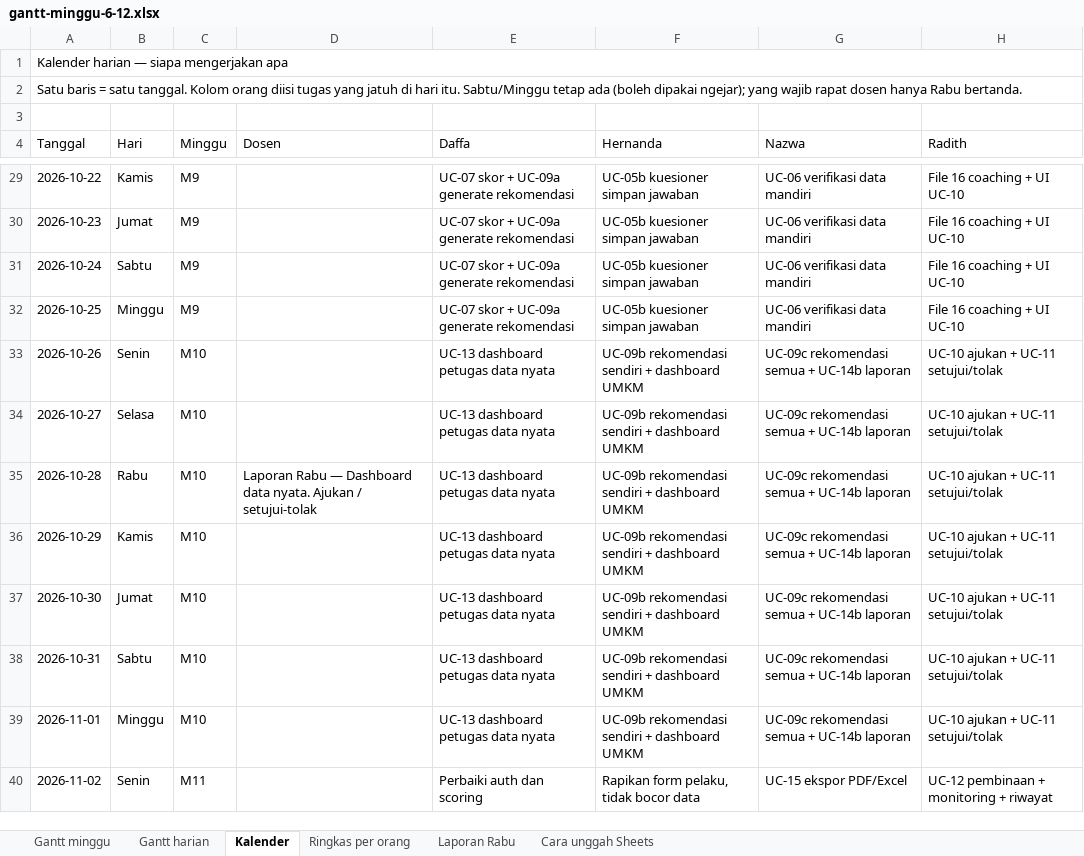
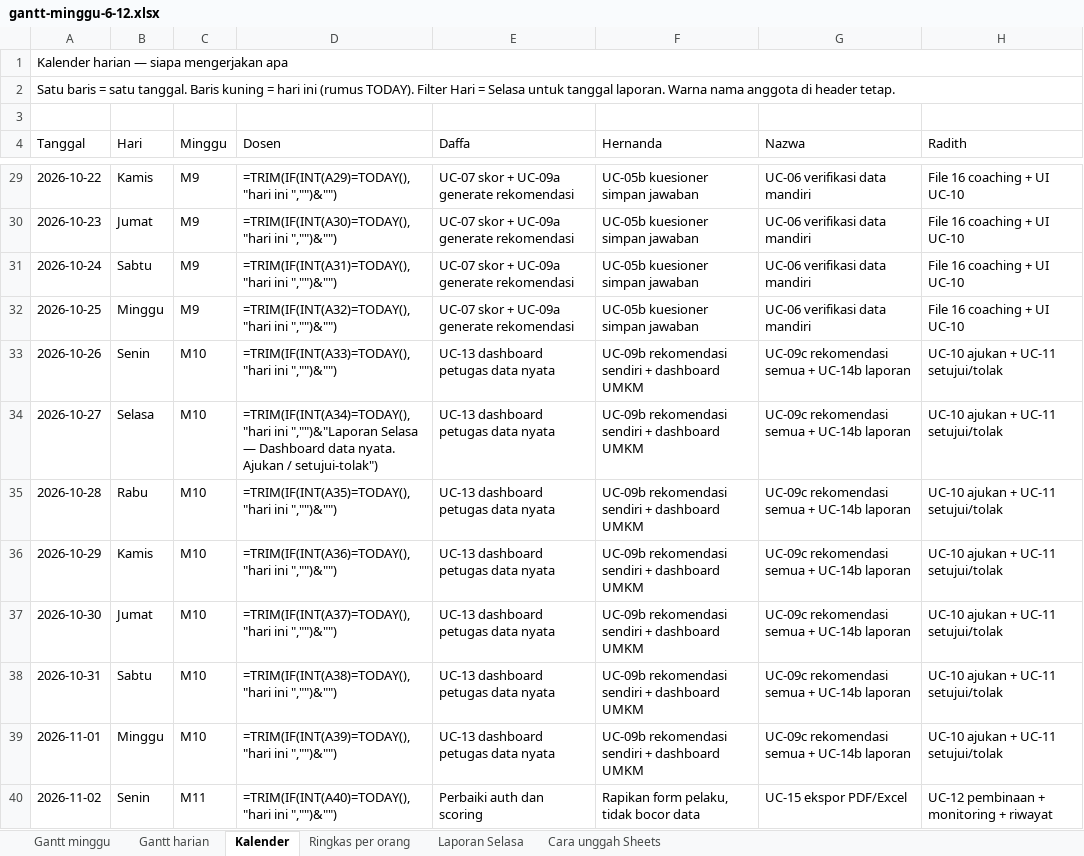
Before and after one commit to daffaputra09/pbl-tumbuh-umkm, an Excel workbook: docs/gantt-minggu-6-12.xlsx, sheet Kalender, drawn as a sheet; only a part is shown, gaps mark what is left out; values as stored, in another font and other column widths than the file's, no cell formats; formulas without a stored value are shown as written; conditional formats not drawn; the diff covers the shown part only; the diff names each change by its address in the sheet, - before the commit and + after, or states it on an @@ line.

```diff
--- a/docs/gantt-minggu-6-12.xlsx (sheet Kalender)
+++ b/docs/gantt-minggu-6-12.xlsx (sheet Kalender)
-sheet tab: Laporan Rabu
+sheet tab: Laporan Selasa
-A2 (Tanggal): …satu tanggal. Kolom orang diisi tugas yang jatuh di hari itu. Sabtu/Minggu tetap ada (boleh dipakai ngejar); yang wajib rapat dosen hanya Rabu bertanda.
+A2 (Tanggal): …satu tanggal. Baris kuning = hari ini (rumus TODAY). Filter Hari = Selasa untuk tanggal laporan. Warna nama anggota di header tetap.
-D29 (Dosen): (empty)
+D29 (Dosen): =TRIM(IF(INT(A29)=TODAY(),"hari ini ","")&"")
-D30 (Dosen): (empty)
+D30 (Dosen): =TRIM(IF(INT(A30)=TODAY(),"hari ini ","")&"")
-D31 (Dosen): (empty)
+D31 (Dosen): =TRIM(IF(INT(A31)=TODAY(),"hari ini ","")&"")
-D32 (Dosen): (empty)
+D32 (Dosen): =TRIM(IF(INT(A32)=TODAY(),"hari ini ","")&"")
-D33 (Dosen): (empty)
+D33 (Dosen): =TRIM(IF(INT(A33)=TODAY(),"hari ini ","")&"")
-D34 (Dosen): (empty)
+D34 (Dosen): =TRIM(IF(INT(A34)=TODAY(),"hari ini ","")&"Laporan Selasa — Dashboard data nyata. Ajukan / setujui-tolak")
-D35 (Dosen): Laporan Rabu — Dashboard data nyata. Ajukan / setujui-tolak
+D35 (Dosen): =TRIM(IF(INT(A35)=TODAY(),"hari ini ","")&"")
-D36 (Dosen): (empty)
+D36 (Dosen): =TRIM(IF(INT(A36)=TODAY(),"hari ini ","")&"")
-D37 (Dosen): (empty)
+D37 (Dosen): =TRIM(IF(INT(A37)=TODAY(),"hari ini ","")&"")
-D38 (Dosen): (empty)
+D38 (Dosen): =TRIM(IF(INT(A38)=TODAY(),"hari ini ","")&"")
-D39 (Dosen): (empty)
+D39 (Dosen): =TRIM(IF(INT(A39)=TODAY(),"hari ini ","")&"")
-D40 (Dosen): (empty)
+D40 (Dosen): =TRIM(IF(INT(A40)=TODAY(),"hari ini ","")&"")
```
Also changed, not shown: 37 edited cells elsewhere in this sheet, sheet Gantt harian, sheet Gantt minggu, sheet Ringkas per orang, sheet Laporan Selasa, sheet Cara unggah Sheets, cell formats, 2 other files.
